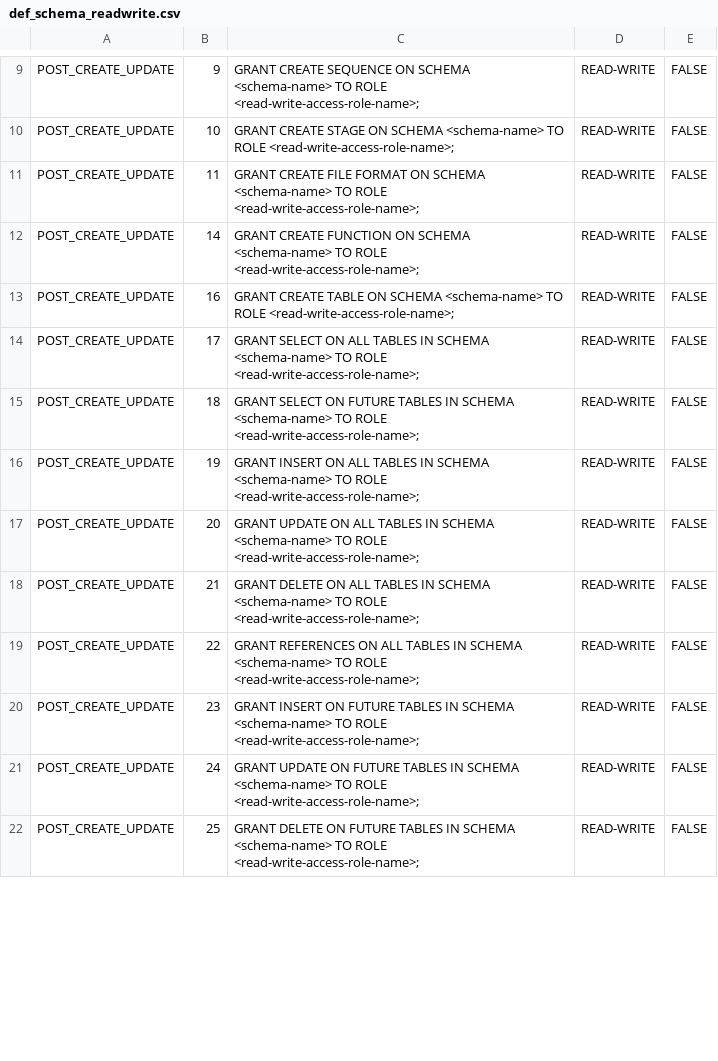
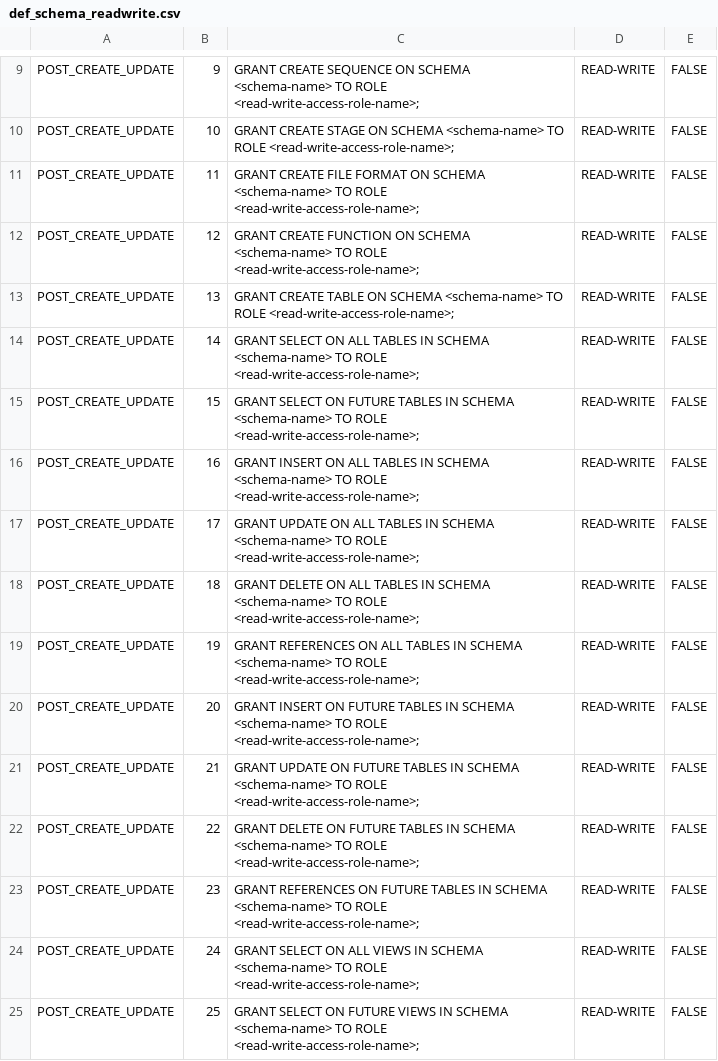
Before and after one commit to sherlock-wings/snowflake_sandbox, a CSV file: 02_RBAC/access_definitions/on_schemas/tabular/def_schema_readwrite.csv, drawn as a sheet; only a part is shown, gaps mark what is left out; the diff covers the shown part only.

Commit message:
finalized RBAC changes

```diff
--- a/02_RBAC/access_definitions/on_schemas/tabular/def_schema_readwrite.csv
+++ b/02_RBAC/access_definitions/on_schemas/tabular/def_schema_readwrite.csv
@@ -11,12 +11,15 @@ POST_CREATE_UPDATE,10,GRANT CREATE STAGE ON SCHEMA <schema-name> TO ROLE <read-w
 POST_CREATE_UPDATE,11,GRANT CREATE FILE FORMAT ON SCHEMA <schema-name> TO ROLE <read-write-access-role-name>;,READ-WRITE,FALSE
-POST_CREATE_UPDATE,14,GRANT CREATE FUNCTION ON SCHEMA <schema-name> TO ROLE <read-write-access-role-name>;,READ-WRITE,FALSE
-POST_CREATE_UPDATE,16,GRANT CREATE TABLE ON SCHEMA <schema-name> TO ROLE <read-write-access-role-name>;,READ-WRITE,FALSE
-POST_CREATE_UPDATE,17,GRANT SELECT ON ALL TABLES IN SCHEMA <schema-name> TO ROLE <read-write-access-role-name>;,READ-WRITE,FALSE
-POST_CREATE_UPDATE,18,GRANT SELECT ON FUTURE TABLES IN SCHEMA <schema-name> TO ROLE <read-write-access-role-name>;,READ-WRITE,FALSE
-POST_CREATE_UPDATE,19,GRANT INSERT ON ALL TABLES IN SCHEMA <schema-name> TO ROLE <read-write-access-role-name>;,READ-WRITE,FALSE
-POST_CREATE_UPDATE,20,GRANT UPDATE ON ALL TABLES IN SCHEMA <schema-name> TO ROLE <read-write-access-role-name>;,READ-WRITE,FALSE
-POST_CREATE_UPDATE,21,GRANT DELETE ON ALL TABLES IN SCHEMA <schema-name> TO ROLE <read-write-access-role-name>;,READ-WRITE,FALSE
-POST_CREATE_UPDATE,22,GRANT REFERENCES ON ALL TABLES IN SCHEMA <schema-name> TO ROLE <read-write-access-role-name>;,READ-WRITE,FALSE
-POST_CREATE_UPDATE,23,GRANT INSERT ON FUTURE TABLES IN SCHEMA <schema-name> TO ROLE <read-write-access-role-name>;,READ-WRITE,FALSE
-POST_CREATE_UPDATE,24,GRANT UPDATE ON FUTURE TABLES IN SCHEMA <schema-name> TO ROLE <read-write-access-role-name>;,READ-WRITE,FALSE
-POST_CREATE_UPDATE,25,GRANT DELETE ON FUTURE TABLES IN SCHEMA <schema-name> TO ROLE <read-write-access-role-name>;,READ-WRITE,FALSE
+POST_CREATE_UPDATE,12,GRANT CREATE FUNCTION ON SCHEMA <schema-name> TO ROLE <read-write-access-role-name>;,READ-WRITE,FALSE
+POST_CREATE_UPDATE,13,GRANT CREATE TABLE ON SCHEMA <schema-name> TO ROLE <read-write-access-role-name>;,READ-WRITE,FALSE
+POST_CREATE_UPDATE,14,GRANT SELECT ON ALL TABLES IN SCHEMA <schema-name> TO ROLE <read-write-access-role-name>;,READ-WRITE,FALSE
+POST_CREATE_UPDATE,15,GRANT SELECT ON FUTURE TABLES IN SCHEMA <schema-name> TO ROLE <read-write-access-role-name>;,READ-WRITE,FALSE
+POST_CREATE_UPDATE,16,GRANT INSERT ON ALL TABLES IN SCHEMA <schema-name> TO ROLE <read-write-access-role-name>;,READ-WRITE,FALSE
+POST_CREATE_UPDATE,17,GRANT UPDATE ON ALL TABLES IN SCHEMA <schema-name> TO ROLE <read-write-access-role-name>;,READ-WRITE,FALSE
+POST_CREATE_UPDATE,18,GRANT DELETE ON ALL TABLES IN SCHEMA <schema-name> TO ROLE <read-write-access-role-name>;,READ-WRITE,FALSE
+POST_CREATE_UPDATE,19,GRANT REFERENCES ON ALL TABLES IN SCHEMA <schema-name> TO ROLE <read-write-access-role-name>;,READ-WRITE,FALSE
+POST_CREATE_UPDATE,20,GRANT INSERT ON FUTURE TABLES IN SCHEMA <schema-name> TO ROLE <read-write-access-role-name>;,READ-WRITE,FALSE
+POST_CREATE_UPDATE,21,GRANT UPDATE ON FUTURE TABLES IN SCHEMA <schema-name> TO ROLE <read-write-access-role-name>;,READ-WRITE,FALSE
+POST_CREATE_UPDATE,22,GRANT DELETE ON FUTURE TABLES IN SCHEMA <schema-name> TO ROLE <read-write-access-role-name>;,READ-WRITE,FALSE
+POST_CREATE_UPDATE,23,GRANT REFERENCES ON FUTURE TABLES IN SCHEMA <schema-name> TO ROLE <read-write-access-role-name>;,READ-WRITE,FALSE
+POST_CREATE_UPDATE,24,GRANT SELECT ON ALL VIEWS IN SCHEMA <schema-name> TO ROLE <read-write-access-role-name>;,READ-WRITE,FALSE
+POST_CREATE_UPDATE,25,GRANT SELECT ON FUTURE VIEWS IN SCHEMA <schema-name> TO ROLE <read-write-access-role-name>;,READ-WRITE,FALSE
```
Also changed, not shown: 3 removed rows and 22 edited cells elsewhere in this file, 1 other file.
